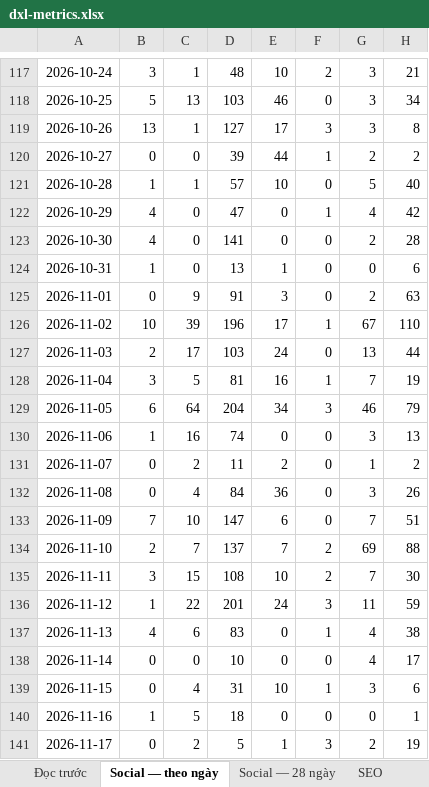
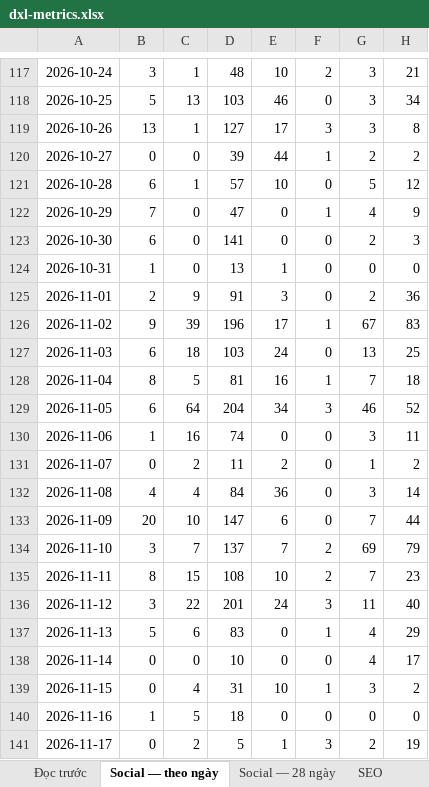
Before and after one commit to tram-fdx/dxl-social-dashboard-site, an Excel workbook: dxl-metrics.xlsx, sheet Social — theo ngày, drawn as a sheet; only a part is shown, gaps mark what is left out; values as stored, in another font and other column widths than the file's, no borders; the diff covers the shown part only; the diff names each change by its address in the sheet, - before the commit and + after, or states it on an @@ line.

```diff
--- a/dxl-metrics.xlsx (sheet Social — theo ngày)
+++ b/dxl-metrics.xlsx (sheet Social — theo ngày)
-B121: 1
+B121: 6
-H121: 40
+H121: 12
-B122: 4
+B122: 7
-H122: 42
+H122: 9
-B123: 4
+B123: 6
-H123: 28
+H123: 3
-H124: 6
+H124: 0
-B125: 0
+B125: 2
-H125: 63
+H125: 36
-B126: 10
+B126: 9
-H126: 110
+H126: 83
-B127: 2
+B127: 6
-C127: 17
+C127: 18
-H127: 44
+H127: 25
-B128: 3
+B128: 8
-H128: 19
+H128: 18
-H129: 79
+H129: 52
-H130: 13
+H130: 11
-B132: 0
+B132: 4
-H132: 26
+H132: 14
-B133: 7
+B133: 20
-H133: 51
+H133: 44
-B134: 2
+B134: 3
-H134: 88
+H134: 79
-B135: 3
+B135: 8
-H135: 30
+H135: 23
-B136: 1
+B136: 3
-H136: 59
+H136: 40
-B137: 4
+B137: 5
-H137: 38
+H137: 29
-H139: 6
+H139: 2
-H140: 1
+H140: 0
```
Also changed, not shown: 11 edited cells elsewhere in this sheet, sheet Tổng hợp tháng, sheet SEO, sheet Social — 28 ngày, sheet Audit, 7 other files.
